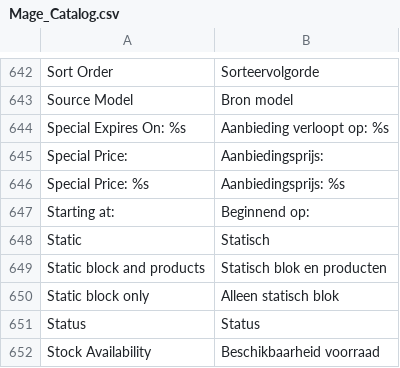
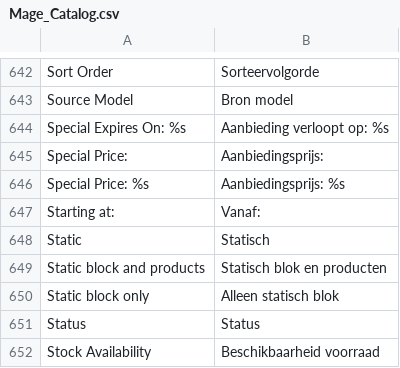
Before and after one commit to deheerhoreca/magento-lts, a CSV file: app/locale/nl_NL/Mage_Catalog.csv, drawn as a sheet; only a part is shown, gaps mark what is left out.

```diff
--- a/app/locale/nl_NL/Mage_Catalog.csv
+++ b/app/locale/nl_NL/Mage_Catalog.csv
@@ -646,3 +646,3 @@
 "Special Price: %s","Aanbiedingsprijs: %s"
-"Starting at:","Beginnend op:"
+"Starting at:","Vanaf:"
 "Static","Statisch"
```
Also changed, not shown: 23 other files.
